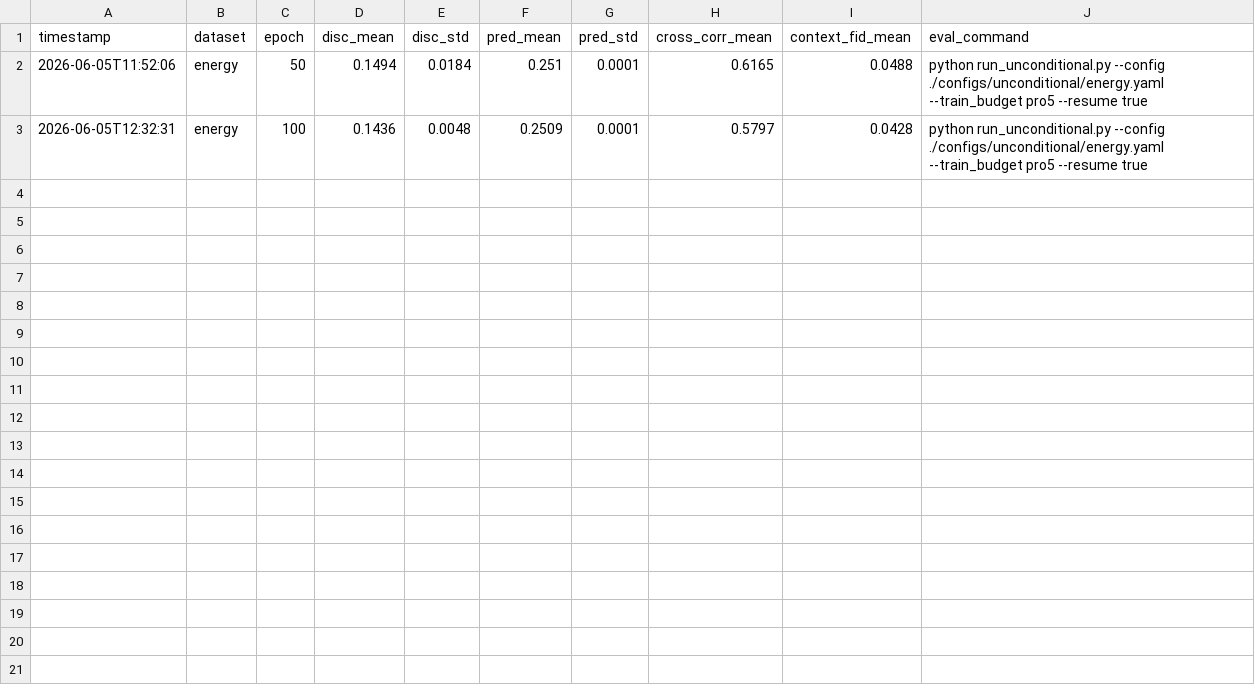
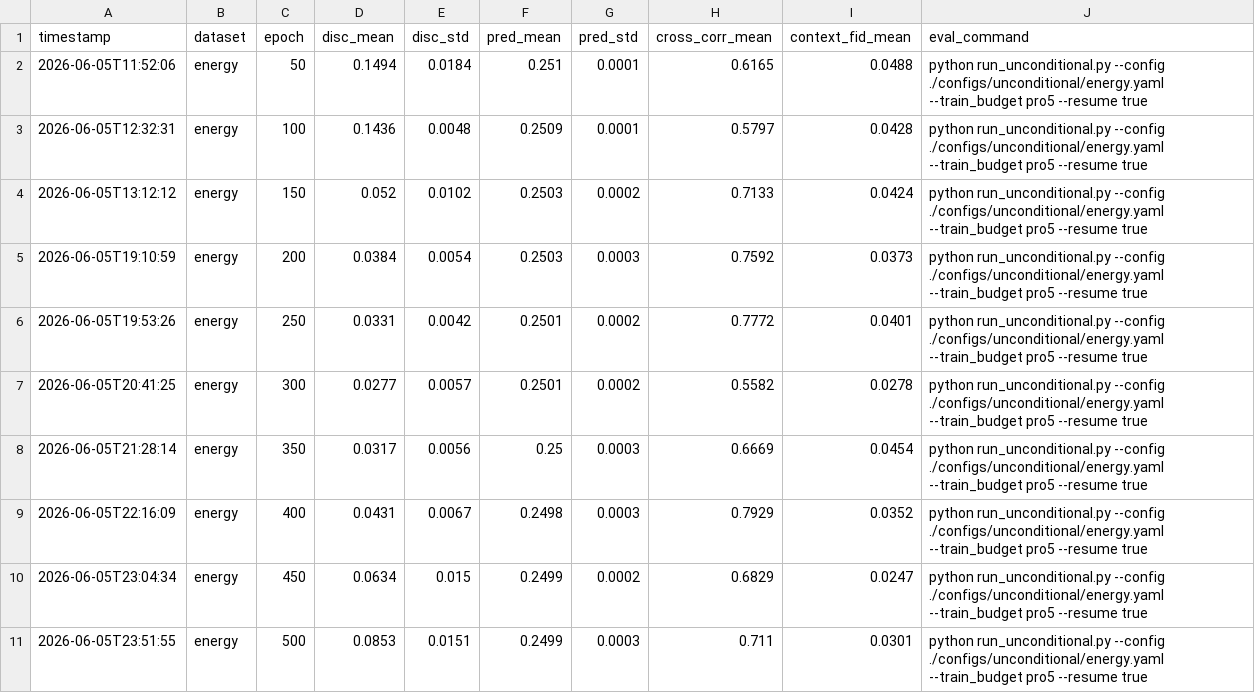
Before and after one commit to Sakura1208777/ST-DS, a CSV file: view/energy/energy-pro5/evaluation.csv, drawn as a sheet; the diff names each change by its address in the sheet, - before the commit and + after, or states it on an @@ line.

```diff
--- a/view/energy/energy-pro5/evaluation.csv
+++ b/view/energy/energy-pro5/evaluation.csv
+row 4: 2026-06-05T13:12:12 | energy | 150 | 0.052 | 0.0102 | 0.2503 | 0.0002 | 0.7133 | 0.0424 | python run_unconditional.py --config ./configs/unconditional/energy.yaml --train_budget pro5 --resume true
+row 5: 2026-06-05T19:10:59 | energy | 200 | 0.0384 | 0.0054 | 0.2503 | 0.0003 | 0.7592 | 0.0373 | python run_unconditional.py --config ./configs/unconditional/energy.yaml --train_budget pro5 --resume true
+row 6: 2026-06-05T19:53:26 | energy | 250 | 0.0331 | 0.0042 | 0.2501 | 0.0002 | 0.7772 | 0.0401 | python run_unconditional.py --config ./configs/unconditional/energy.yaml --train_budget pro5 --resume true
+row 7: 2026-06-05T20:41:25 | energy | 300 | 0.0277 | 0.0057 | 0.2501 | 0.0002 | 0.5582 | 0.0278 | python run_unconditional.py --config ./configs/unconditional/energy.yaml --train_budget pro5 --resume true
+row 8: 2026-06-05T21:28:14 | energy | 350 | 0.0317 | 0.0056 | 0.25 | 0.0003 | 0.6669 | 0.0454 | python run_unconditional.py --config ./configs/unconditional/energy.yaml --train_budget pro5 --resume true
+row 9: 2026-06-05T22:16:09 | energy | 400 | 0.0431 | 0.0067 | 0.2498 | 0.0003 | 0.7929 | 0.0352 | python run_unconditional.py --config ./configs/unconditional/energy.yaml --train_budget pro5 --resume true
+row 10: 2026-06-05T23:04:34 | energy | 450 | 0.0634 | 0.015 | 0.2499 | 0.0002 | 0.6829 | 0.0247 | python run_unconditional.py --config ./configs/unconditional/energy.yaml --train_budget pro5 --resume true
+row 11: 2026-06-05T23:51:55 | energy | 500 | 0.0853 | 0.0151 | 0.2499 | 0.0003 | 0.711 | 0.0301 | python run_unconditional.py --config ./configs/unconditional/energy.yaml --train_budget pro5 --resume true
```
Also changed, not shown: 39 other files.
